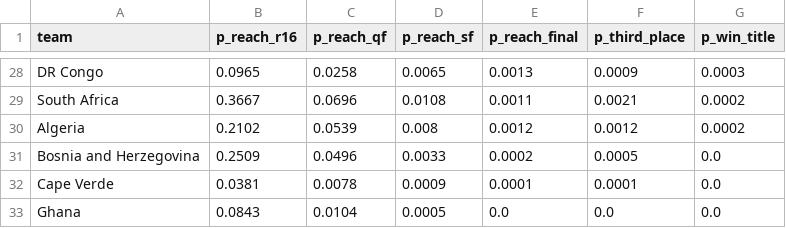
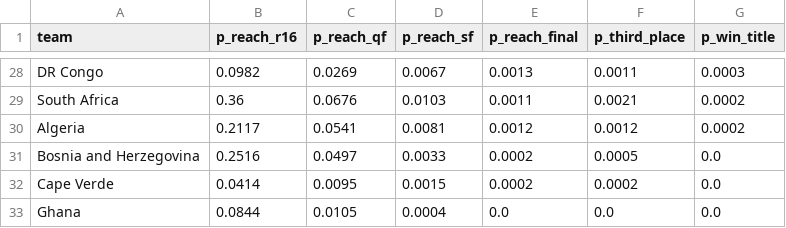
Before and after one commit to DrSanta10/FIFA-Predictor, a CSV file: data/processed/bracket_odds.csv, drawn as a sheet; only a part is shown, gaps mark what is left out; the diff covers the shown part only; the diff names each change by its address in the sheet, - before the commit and + after, or states it on an @@ line.

```diff
--- a/data/processed/bracket_odds.csv
+++ b/data/processed/bracket_odds.csv
-B28 (p_reach_r16): 0.0965
+B28 (p_reach_r16): 0.0982
-C28 (p_reach_qf): 0.0258
+C28 (p_reach_qf): 0.0269
-D28 (p_reach_sf): 0.0065
+D28 (p_reach_sf): 0.0067
-F28 (p_third_place): 0.0009
+F28 (p_third_place): 0.0011
-B29 (p_reach_r16): 0.3667
+B29 (p_reach_r16): 0.36
-C29 (p_reach_qf): 0.0696
+C29 (p_reach_qf): 0.0676
-D29 (p_reach_sf): 0.0108
+D29 (p_reach_sf): 0.0103
-B30 (p_reach_r16): 0.2102
+B30 (p_reach_r16): 0.2117
-C30 (p_reach_qf): 0.0539
+C30 (p_reach_qf): 0.0541
-D30 (p_reach_sf): 0.008
+D30 (p_reach_sf): 0.0081
-B31 (p_reach_r16): 0.2509
+B31 (p_reach_r16): 0.2516
-C31 (p_reach_qf): 0.0496
+C31 (p_reach_qf): 0.0497
-B32 (p_reach_r16): 0.0381
+B32 (p_reach_r16): 0.0414
-C32 (p_reach_qf): 0.0078
+C32 (p_reach_qf): 0.0095
-D32 (p_reach_sf): 0.0009
+D32 (p_reach_sf): 0.0015
-E32 (p_reach_final): 0.0001
+E32 (p_reach_final): 0.0002
-F32 (p_third_place): 0.0001
+F32 (p_third_place): 0.0002
-B33 (p_reach_r16): 0.0843
+B33 (p_reach_r16): 0.0844
-C33 (p_reach_qf): 0.0104
+C33 (p_reach_qf): 0.0105
-D33 (p_reach_sf): 0.0005
+D33 (p_reach_sf): 0.0004
```
Also changed, not shown: 1 added row, 1 removed row and 116 edited cells elsewhere in this file, 1 other file.
